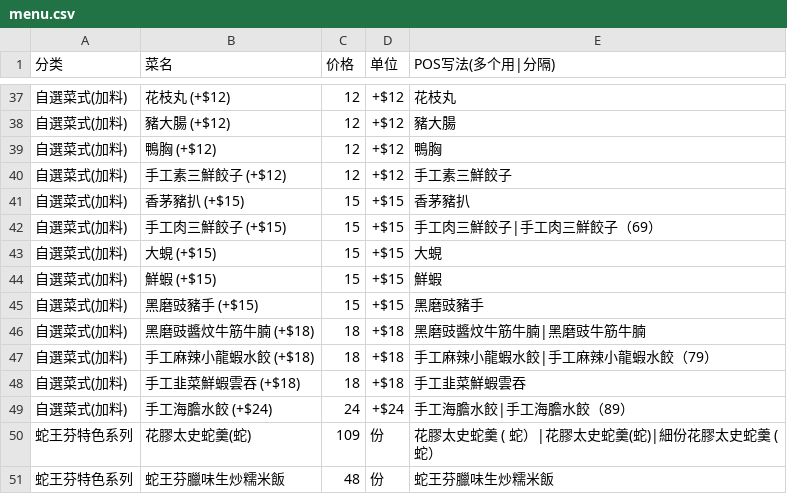
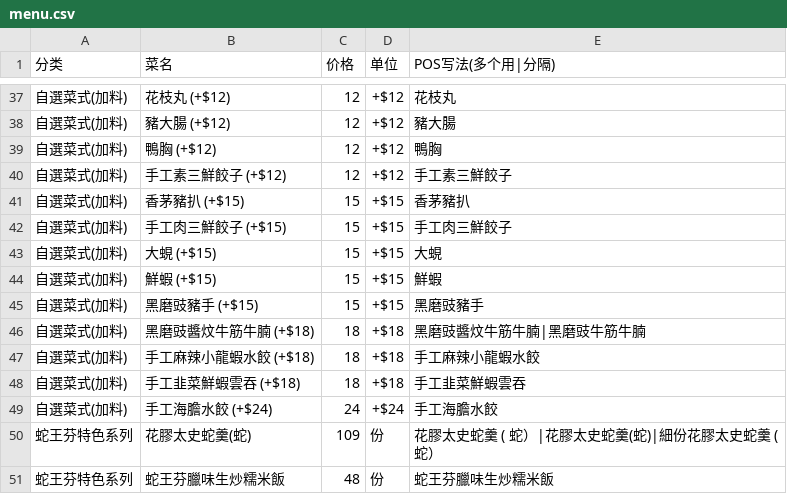
Before and after one commit to 0619patrick/menu-ranking, a CSV file: app/data/menus/sijifenfang/menu.csv, drawn as a sheet; only a part is shown, gaps mark what is left out.

Commit message:
历史映射修正：清理误绑定的POS别名、新增重复POS写法检测
- acheng/tiantian/taicai/sijifenfang menu.csv: 移除错误绑定的套餐/别名(避免双算)
- models/menu.py: find_duplicate_pos_names 检测同一POS写法被多道菜认领

```diff
--- a/app/data/menus/sijifenfang/menu.csv
+++ b/app/data/menus/sijifenfang/menu.csv
@@ -41,3 +41,3 @@
 自選菜式(加料),香茅豬扒 (+$15),15,+$15,香茅豬扒
-自選菜式(加料),手工肉三鮮餃子 (+$15),15,+$15,手工肉三鮮餃子|手工肉三鮮餃子（69）
+自選菜式(加料),手工肉三鮮餃子 (+$15),15,+$15,手工肉三鮮餃子
 自選菜式(加料),大蜆 (+$15),15,+$15,大蜆
@@ -46,5 +46,5 @@
 自選菜式(加料),黑磨豉醬炆牛筋牛腩 (+$18),18,+$18,黑磨豉醬炆牛筋牛腩|黑磨豉牛筋牛腩
-自選菜式(加料),手工麻辣小龍蝦水餃 (+$18),18,+$18,手工麻辣小龍蝦水餃|手工麻辣小龍蝦水餃（79）
+自選菜式(加料),手工麻辣小龍蝦水餃 (+$18),18,+$18,手工麻辣小龍蝦水餃
 自選菜式(加料),手工韭菜鮮蝦雲吞 (+$18),18,+$18,手工韭菜鮮蝦雲吞
-自選菜式(加料),手工海膽水餃 (+$24),24,+$24,手工海膽水餃|手工海膽水餃（89）
+自選菜式(加料),手工海膽水餃 (+$24),24,+$24,手工海膽水餃
 蛇王芬特色系列,花膠太史蛇羹(蛇),109,份,花膠太史蛇羹 ( 蛇）|花膠太史蛇羹(蛇)|細份花膠太史蛇羹 ( 蛇）
```
Also changed, not shown: app/data/menus/acheng/menu.csv, app/data/menus/taicai/menu.csv, 2 other files.
